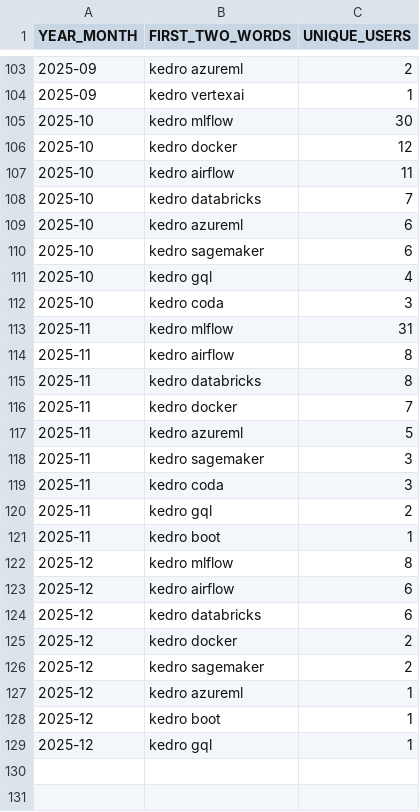
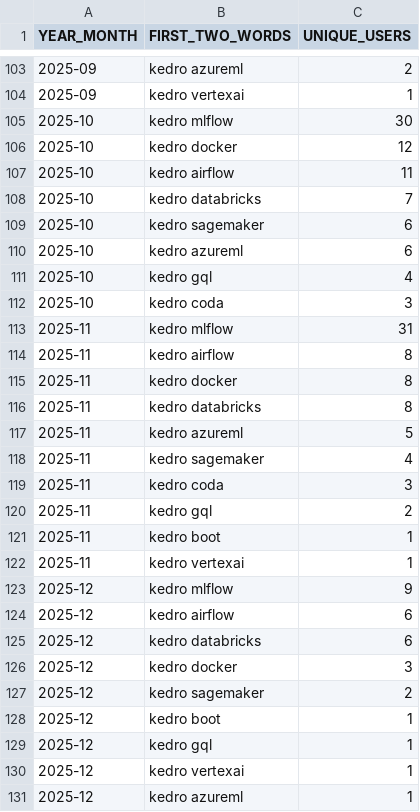
Before and after one commit to DimedS/kedro-pycafe-data, a CSV file: data/02_intermediate/kedro_plugins_mau.csv, drawn as a sheet; only a part is shown, gaps mark what is left out; the diff covers the shown part only.

```diff
--- a/data/02_intermediate/kedro_plugins_mau.csv
+++ b/data/02_intermediate/kedro_plugins_mau.csv
@@ -108,4 +108,4 @@ YEAR_MONTH,FIRST_TWO_WORDS,UNIQUE_USERS
 2025-10,kedro databricks,7
+2025-10,kedro sagemaker,6
 2025-10,kedro azureml,6
-2025-10,kedro sagemaker,6
 2025-10,kedro gql,4
@@ -114,6 +114,6 @@ YEAR_MONTH,FIRST_TWO_WORDS,UNIQUE_USERS
 2025-11,kedro airflow,8
+2025-11,kedro docker,8
 2025-11,kedro databricks,8
-2025-11,kedro docker,7
 2025-11,kedro azureml,5
-2025-11,kedro sagemaker,3
+2025-11,kedro sagemaker,4
 2025-11,kedro coda,3
@@ -121,9 +121,11 @@ YEAR_MONTH,FIRST_TWO_WORDS,UNIQUE_USERS
 2025-11,kedro boot,1
-2025-12,kedro mlflow,8
+2025-11,kedro vertexai,1
+2025-12,kedro mlflow,9
 2025-12,kedro airflow,6
 2025-12,kedro databricks,6
-2025-12,kedro docker,2
+2025-12,kedro docker,3
 2025-12,kedro sagemaker,2
-2025-12,kedro azureml,1
 2025-12,kedro boot,1
 2025-12,kedro gql,1
+2025-12,kedro vertexai,1
+2025-12,kedro azureml,1
```
Also changed, not shown: 3 moved rows elsewhere in this file, data/02_intermediate/downloads_by_country.csv, data/02_intermediate/kedro_commands_mau.csv, 3 other files.
